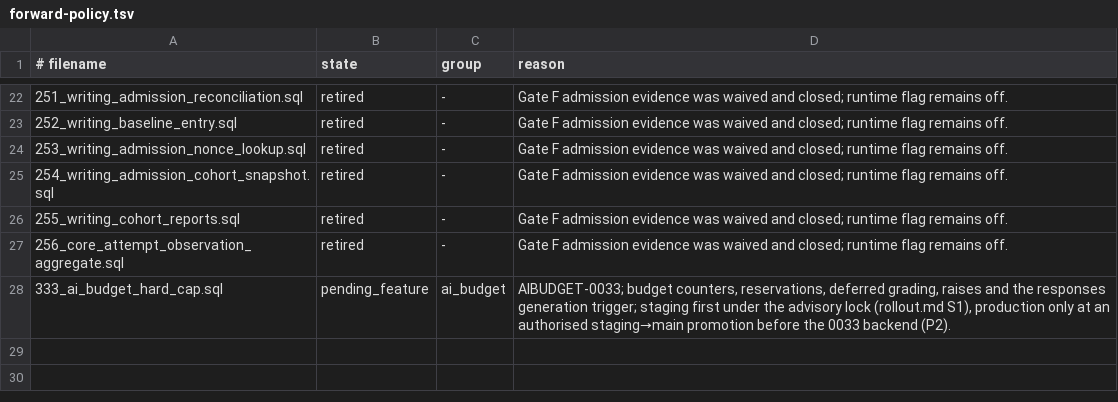
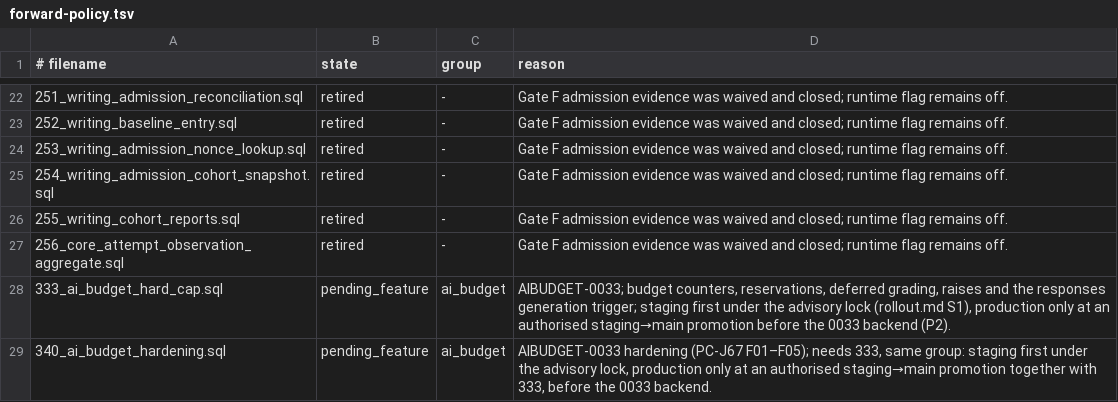
Before and after one commit to andyvinhtran1212-netizen/ielts-speaking-coach, a TSV file: backend/migrations/forward-policy.tsv, drawn as a sheet; only a part is shown, gaps mark what is left out.

```diff
--- a/backend/migrations/forward-policy.tsv
+++ b/backend/migrations/forward-policy.tsv
@@ -28 +28,2 @@
 333_ai_budget_hard_cap.sql	pending_feature	ai_budget	AIBUDGET-0033; budget counters, reservations, deferred grading, raises and the responses generation trigger; staging first under the advisory lock (rollout.md S1), production only at an authorised staging→main promotion before the 0033 backend (P2).
+340_ai_budget_hardening.sql	pending_feature	ai_budget	AIBUDGET-0033 hardening (PC-J67 F01–F05); needs 333, same group: staging first under the advisory lock, production only at an authorised staging→main promotion together with 333, before the 0033 backend.
```
Also changed, not shown: 4 other files.
